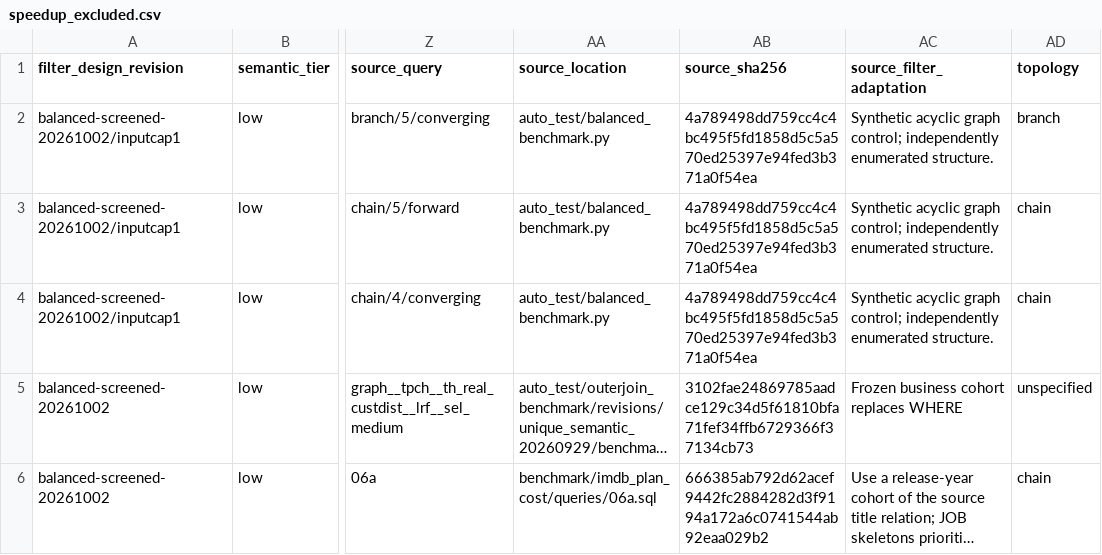
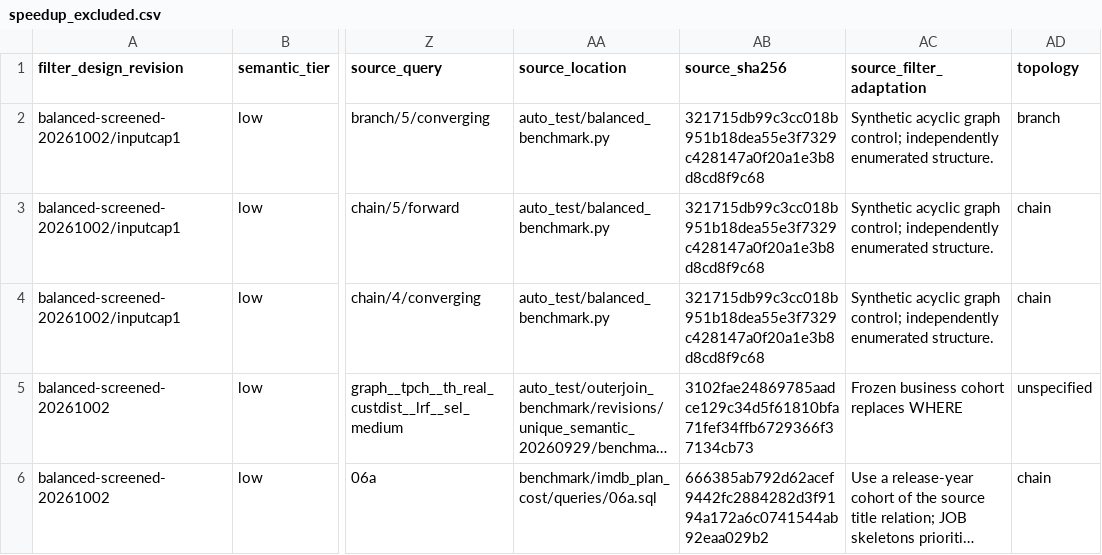
Before and after one commit to ChampionNan/DuckOuterYan, a CSV file: auto_test/outerjoin_benchmark/benchmark/speedup_excluded.csv, drawn as a sheet; only a part is shown, gaps mark what is left out; long unchanged cells end in …; the diff names each change by its address in the sheet, - before the commit and + after, or states it on an @@ line.

Commit message:
Freeze 20 TPC-H replacements in reproducible 720-query benchmark

```diff
--- a/auto_test/outerjoin_benchmark/benchmark/speedup_excluded.csv
+++ b/auto_test/outerjoin_benchmark/benchmark/speedup_excluded.csv
-AB2:AB4 (source_sha256): 4a789498dd759cc4c4bc495f5fd1858d5c5a570ed25397e94fed3b371a0f54ea
+AB2:AB4 (source_sha256): 321715db99c3cc018b951b18dea55e3f7329c428147a0f20a1e3b8d8cd8f9c68
```
Also changed, not shown: 56 other files.
